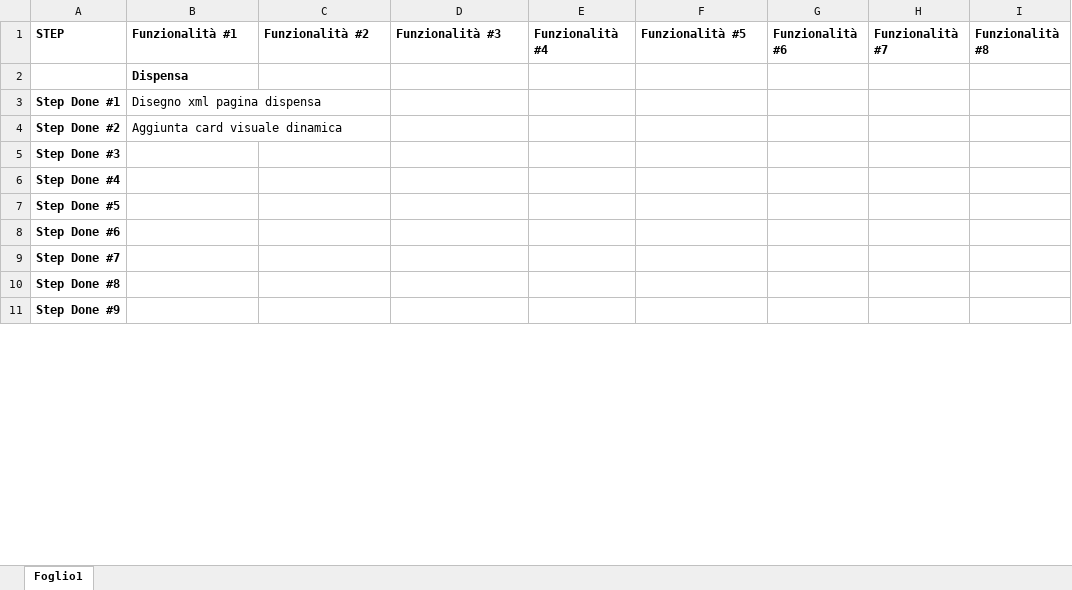
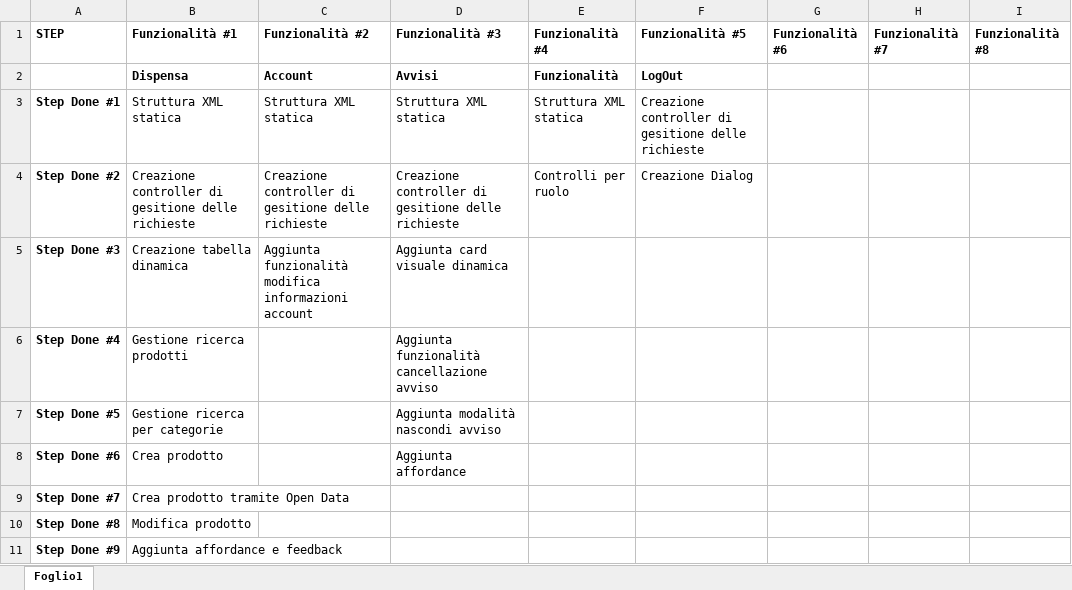
Before and after one commit to CristianCarrella/Ratatouille23, an Excel workbook: completezza funzionale_frontend.xlsx, sheet Foglio1, drawn as a sheet; only a part is shown; values as stored, in another font and other column widths than the file's, no borders; table styles not drawn; removed rows and columns are numbered as before the commit, all else as after; the diff covers the shown part only; the diff names each change by its address in the sheet, - before the commit and + after, or states it on an @@ line.

```diff
--- a/completezza funzionale_frontend.xlsx (sheet Foglio1)
+++ b/completezza funzionale_frontend.xlsx (sheet Foglio1)
-row 2:  | Dispensa
-row 3: Step Done #1 | Disegno xml pagina dispensa
-row 4: Step Done #2 | Aggiunta card visuale dinamica
-row 5: Step Done #3
+row 2:  | Dispensa | Account | Avvisi | Funzionalità | LogOut
+row 3: Step Done #1 | Struttura XML statica | Struttura XML statica | Struttura XML statica | Struttura XML statica | Creazione controller di gesitione delle richieste
+row 4: Step Done #2 | Creazione controller di gesitione delle richieste | Creazione controller di gesitione delle richieste | Creazione controller di gesitione delle richieste | Controlli per ruolo | Creazione Dialog
+row 5: Step Done #3 | Creazione tabella dinamica | Aggiunta funzionalità modifica informazioni account | Aggiunta card visuale dinamica
-B6: (empty)
+B6: Gestione ricerca prodotti
-D6: (empty)
+D6: Aggiunta funzionalità cancellazione avviso
-B7: (empty)
+B7: Gestione ricerca per categorie
-D7: (empty)
+D7: Aggiunta modalità nascondi avviso
-B8: (empty)
+B8: Crea prodotto
-D8: (empty)
+D8: Aggiunta affordance
-B9: (empty)
+B9: Crea prodotto tramite Open Data
-B10: (empty)
+B10: Modifica prodotto
-B11: (empty)
+B11: Aggiunta affordance e feedback
```
Also changed, not shown: 15 added rows, 10 removed rows, 14 edited cells and cell formats elsewhere in this sheet, 34 other files.
